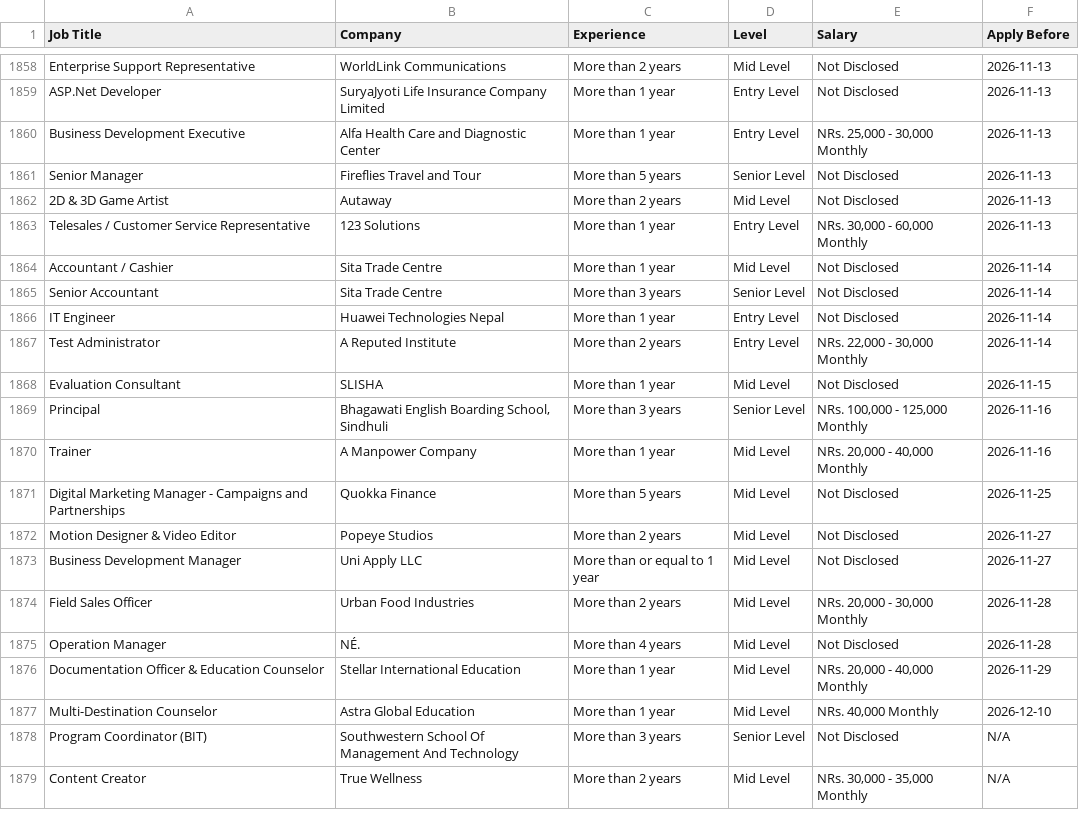
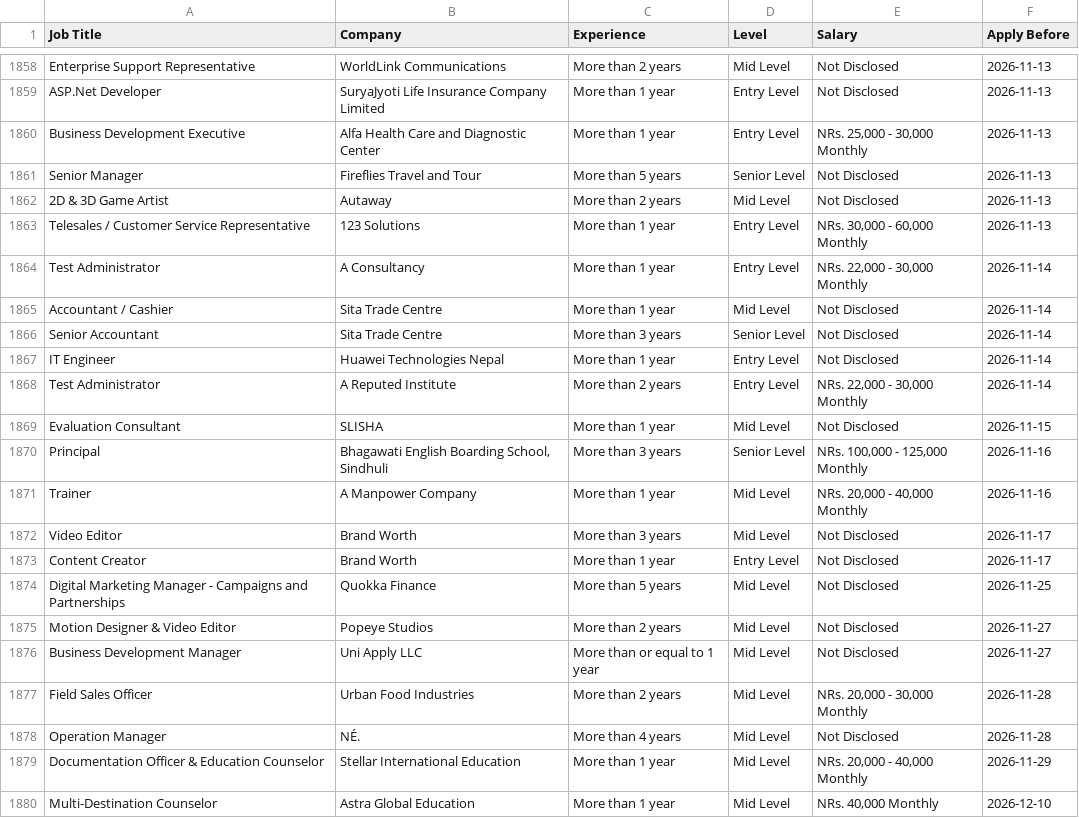
Before and after one commit to ashira-maharjan/jobportal-scraper, a CSV file: data_file/by_deadline.csv, drawn as a sheet; only a part is shown, gaps mark what is left out; the shorter side is filled out with more unchanged rows; the diff names each change by its address in the sheet, - before the commit and + after, or states it on an @@ line.

Commit message:
Auto update job data

```diff
--- a/data_file/by_deadline.csv
+++ b/data_file/by_deadline.csv
+row 1864: Test Administrator | A Consultancy | More than 1 year | Entry Level | NRs. 22,000 - 30,000 Monthly | 2026-11-14
+row 1872: Video Editor | Brand Worth | More than 3 years | Mid Level | Not Disclosed | 2026-11-17
+row 1873: Content Creator | Brand Worth | More than 1 year | Entry Level | Not Disclosed | 2026-11-17
```
Also changed, not shown: data_file/top_jobs.csv.
